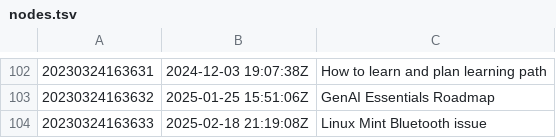
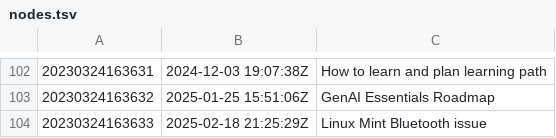
Before and after one commit to AugustasV/zet, a TSV file: dex/nodes.tsv, drawn as a sheet; only a part is shown, gaps mark what is left out.

```diff
--- a/dex/nodes.tsv
+++ b/dex/nodes.tsv
@@ -103,2 +103,2 @@
 20230324163632	2025-01-25 15:51:06Z	GenAI Essentials Roadmap
-20230324163633	2025-02-18 21:19:08Z	Linux Mint Bluetooth issue
+20230324163633	2025-02-18 21:25:29Z	Linux Mint Bluetooth issue
```
Also changed, not shown: 3 other files.
